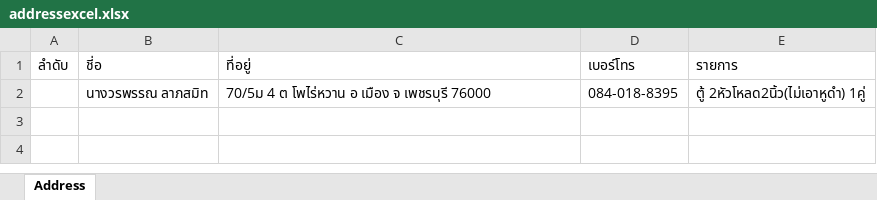
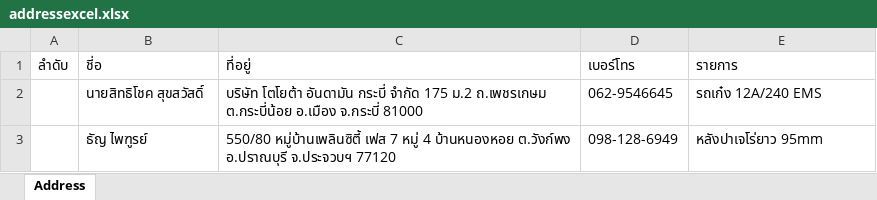
Before and after one commit to Itsarapa/ProlinkSticker, an Excel workbook: addressexcel.xlsx, sheet Address, drawn as a sheet; values as stored, in another font and other column widths than the file's, no borders; removed rows and columns are numbered as before the commit, all else as after; the diff names each change by its address in the sheet, - before the commit and + after, or states it on an @@ line.

Commit message:
Update addressexcel.xlsx

```diff
--- a/addressexcel.xlsx (sheet Address)
+++ b/addressexcel.xlsx (sheet Address)
-row 2:  | นางวรพรรณ ลาภสมิท | 70/5ม 4 ต โพไร่หวาน อ เมือง จ เพชรบุรี 76000 | 084-018-8395 | ตู้ 2หัวโหลด2นิ้ว(ไม่เอาหูดำ) 1คู่
+row 2:  | นายสิทธิโชค สุขสวัสดิ์ | บริษัท โตโยต้า อันดามัน กระบี่ จำกัด 175 ม.2 ถ.เพชรเกษม ต.กระบี่น้อย อ.เมือง จ.กระบี่ 81000 | 062-9546645 | รถเก๋ง 12A/240 EMS
+row 3:  | ธัญ ไพฑูรย์ | 550/80 หมู่บ้านเพลินซิตี้ เฟส 7 หมู่ 4 บ้านหนองหอย ต.วังก์พง อ.ปราณบุรี จ.ประจวบฯ 77120 | 098-128-6949 | หลังปาเจโร่ยาว 95mm
```
